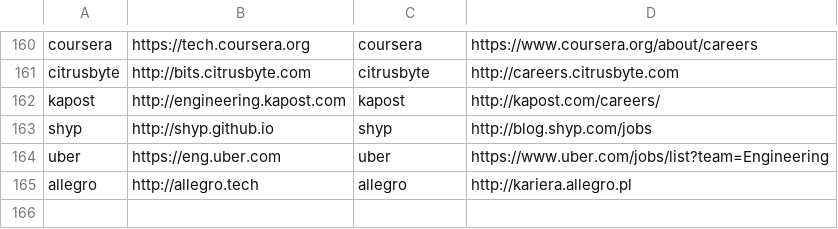
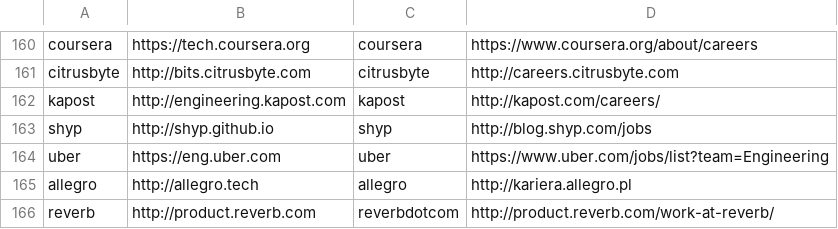
Before and after one commit to griffio/griffio.github.io, a CSV file: _data/techblogs.csv, drawn as a sheet; only a part is shown, gaps mark what is left out; the diff names each change by its address in the sheet, - before the commit and + after, or states it on an @@ line.

Commit message:
reverb

```diff
--- a/_data/techblogs.csv
+++ b/_data/techblogs.csv
+row 166: reverb | http://product.reverb.com | reverbdotcom | http://product.reverb.com/work-at-reverb/
```
